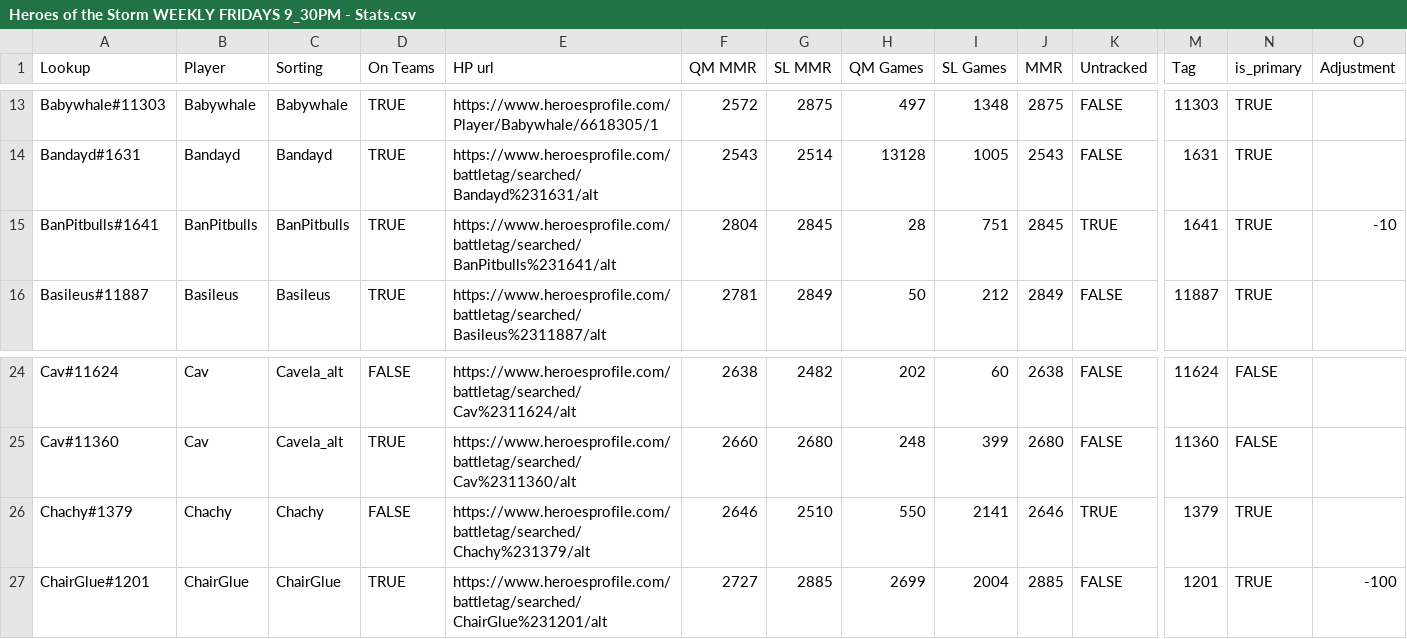
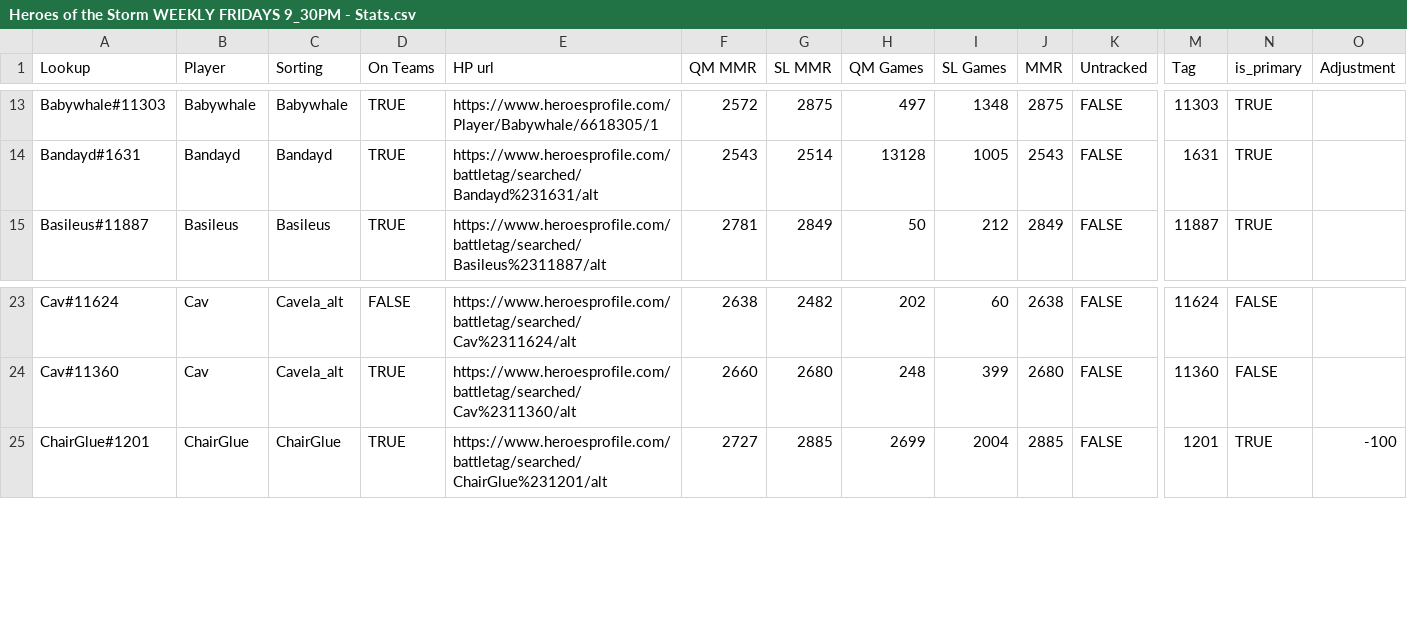
Before and after one commit to meadowsjared/nor-customs-bot, a CSV file: store/Heroes of the Storm WEEKLY FRIDAYS 9_30PM - Stats.csv, drawn as a sheet; only a part is shown, gaps mark what is left out; rows hold the shown columns only; the diff names each change by its address in the sheet, - before the commit and + after, or states it on an @@ line.

Commit message:
chore: remove empty player entries for BanPitbulls and Chachy in stats CSV
Signed-off-by: Jared Meadows <meadowsjared@gmail.com>

```diff
--- a/store/Heroes of the Storm WEEKLY FRIDAYS 9_30PM - Stats.csv
+++ b/store/Heroes of the Storm WEEKLY FRIDAYS 9_30PM - Stats.csv
-row 15: BanPitbulls#1641 | BanPitbulls | BanPitbulls | TRUE | https://www.heroesprofile.com/battletag/searched/BanPitbulls%231641/alt | 2804 | 2845 | 28 | 751 | 2845 | TRUE | 1641 | TRUE | -10
-row 26: Chachy#1379 | Chachy | Chachy | FALSE | https://www.heroesprofile.com/battletag/searched/Chachy%231379/alt | 2646 | 2510 | 550 | 2141 | 2646 | TRUE | 1379 | TRUE
```
